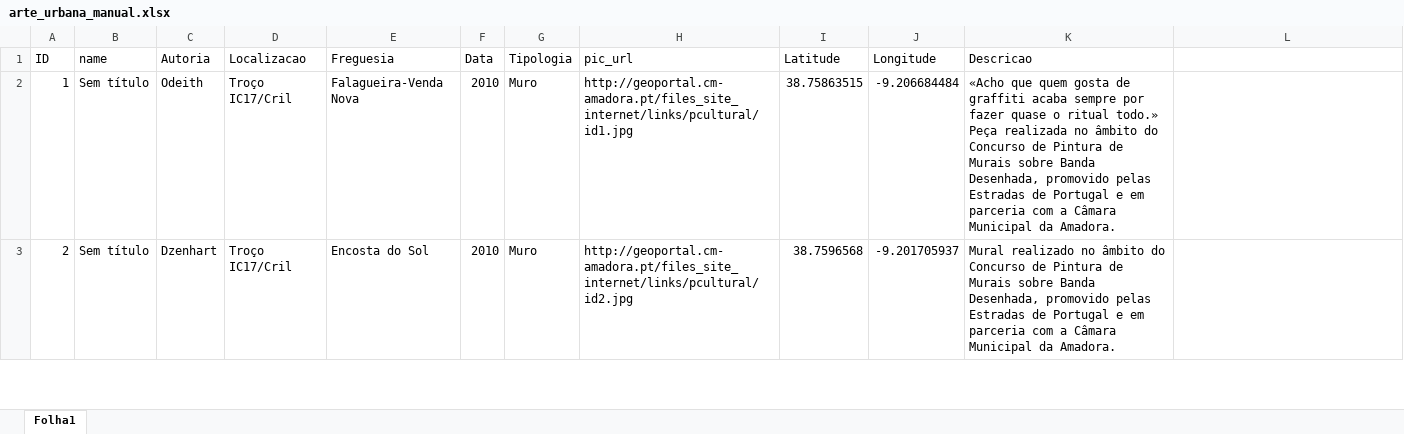
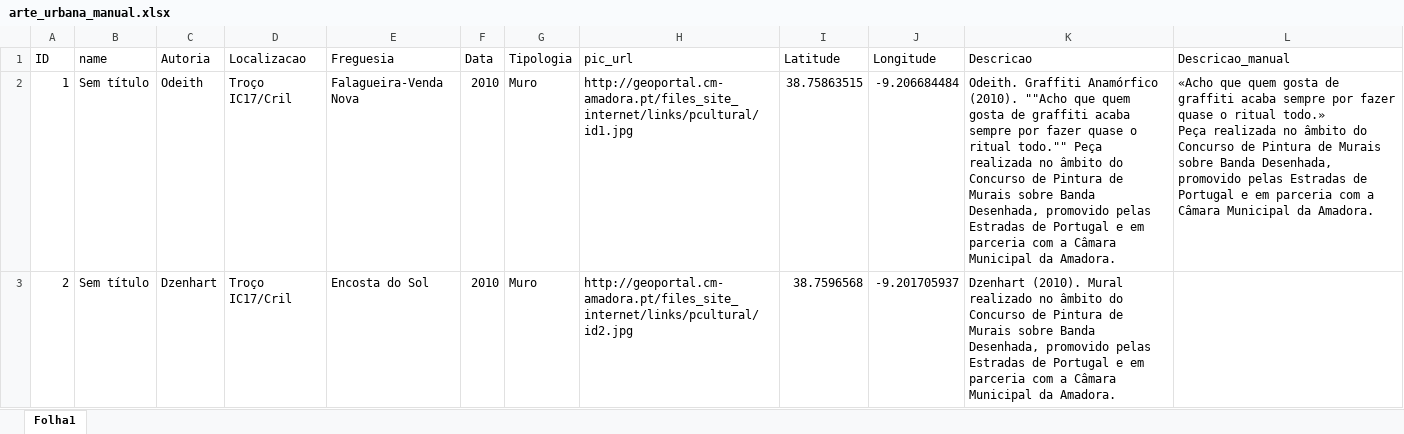
Before and after one commit to joaopalmeiro/amadora-arte-urbana, an Excel workbook: data/arte_urbana_manual.xlsx, sheet Folha1, drawn as a sheet; only a part is shown; values as stored, in another font and other column widths than the file's, no borders; ↵ is a line break in a cell; the diff covers the shown part only; the diff names each change by its address in the sheet, - before the commit and + after, or states it on an @@ line.

Commit message:
Update raw data

```diff
--- a/data/arte_urbana_manual.xlsx (sheet Folha1)
+++ b/data/arte_urbana_manual.xlsx (sheet Folha1)
-L1: (empty)
+L1: Descricao_manual
-K2 (Descricao): «Acho que quem gosta de graffiti acaba sempre por fazer quase o ritual todo.» ↵ Peça realizada…
+K2 (Descricao): Odeith. Graffiti Anamórfico (2010). ""Acho que quem gosta de graffiti acaba sempre por fazer quase o ritual todo."" Peça realizada…
-L2 (Descricao_manual): (empty)
+L2 (Descricao_manual): «Acho que quem gosta de graffiti acaba sempre por fazer quase o ritual todo.» ↵ Peça realizada no âmbito do Concurso de Pintura de Murais sobre Banda Desenhada, promovido pelas Estradas de Portugal e em parceria com a Câmara Municipal da Amadora.
-K3 (Descricao): Mural realizado…
+K3 (Descricao): Dzenhart (2010). Mural realizado…
```
Also changed, not shown: 1 edited cell elsewhere in this sheet, 1 other file.
